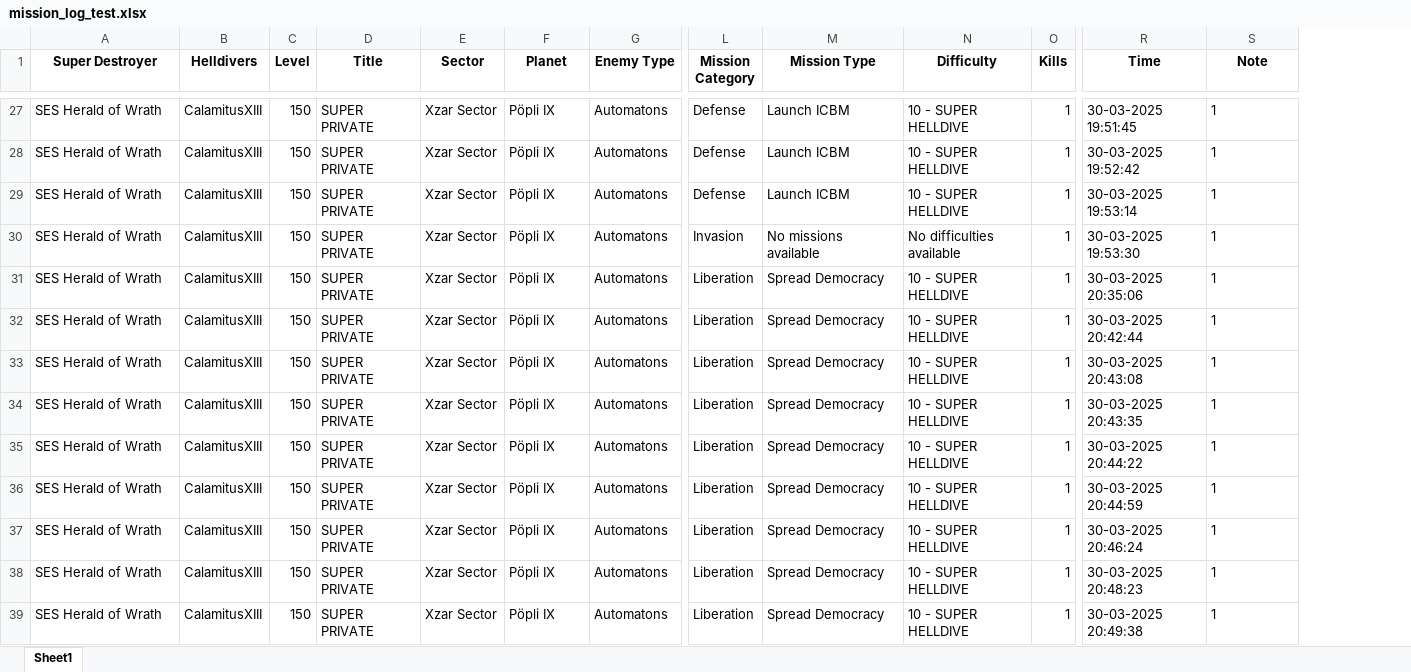
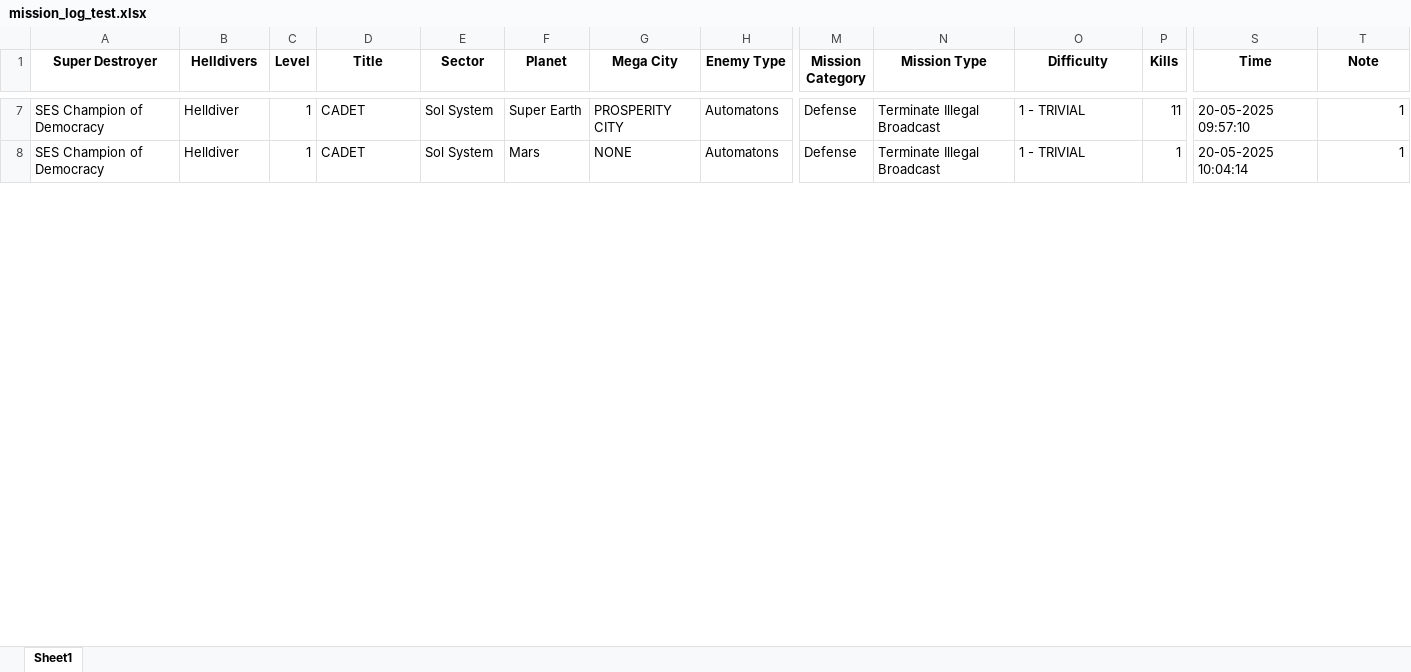
Before and after one commit to Alreapha/MLHD2, an Excel workbook: mission_log_test.xlsx, sheet Sheet1, drawn as a sheet; only a part is shown, gaps mark what is left out; values as stored, in another font and other column widths than the file's, no borders; removed rows and columns are numbered as before the commit, all else as after; rows hold the shown columns only; the diff covers the shown part only; the diff names each change by its address in the sheet, - before the commit and + after, or states it on an @@ line.

Commit message:
v1.4.0 Patch Notes
- Added Mega Cities function to Embeds and Logging
- Defaulted Documents for Public Use

```diff
--- a/mission_log_test.xlsx (sheet Sheet1)
+++ b/mission_log_test.xlsx (sheet Sheet1)
+column G (Mega City), rows 7-8: PROSPERITY CITY | NONE
-A7 (Super Destroyer): SES Herald of Wrath
+A7 (Super Destroyer): SES Champion of Democracy
-B7 (Helldivers): CalamitusXIII
+B7 (Helldivers): Helldiver
-C7 (Level): 150
+C7 (Level): 1
-D7 (Title): SUPER PRIVATE
+D7 (Title): CADET
-E7 (Sector): Xzar Sector
+E7 (Sector): Sol System
-F7 (Planet): Pöpli IX
+F7 (Planet): Super Earth
-N7 (Mission Type): Launch ICBM
+N7 (Mission Type): Terminate Illegal Broadcast
-O7 (Difficulty): 10 - SUPER HELLDIVE
+O7 (Difficulty): 1 - TRIVIAL
-P7 (Kills): 1
+P7 (Kills): 11
-S7 (Time): 30-03-2025 19:51:45
+S7 (Time): 20-05-2025 09:57:10
-T7 alignment: left
+T7 alignment: right
-row 28: SES Herald of Wrath | CalamitusXIII | 150 | SUPER PRIVATE | Xzar Sector | Pöpli IX | Automatons | Defense | Launch ICBM | 10 - SUPER HELLDIVE | 1 | 30-03-2025 19:52:42 | 1
-A8 (Super Destroyer): SES Herald of Wrath
+A8 (Super Destroyer): SES Champion of Democracy
-B8 (Helldivers): CalamitusXIII
+B8 (Helldivers): Helldiver
-C8 (Level): 150
+C8 (Level): 1
-D8 (Title): SUPER PRIVATE
+D8 (Title): CADET
-E8 (Sector): Xzar Sector
+E8 (Sector): Sol System
-F8 (Planet): Pöpli IX
+F8 (Planet): Mars
-N8 (Mission Type): Launch ICBM
+N8 (Mission Type): Terminate Illegal Broadcast
-O8 (Difficulty): 10 - SUPER HELLDIVE
+O8 (Difficulty): 1 - TRIVIAL
-S8 (Time): 30-03-2025 19:53:14
+S8 (Time): 20-05-2025 10:04:14
-T8 alignment: left
+T8 alignment: right
-row 30: SES Herald of Wrath | CalamitusXIII | 150 | SUPER PRIVATE | Xzar Sector | Pöpli IX | Automatons | Invasion | No missions available | No difficulties available | 1 | 30-03-2025 19:53:30 | 1
-row 31: SES Herald of Wrath | CalamitusXIII | 150 | SUPER PRIVATE | Xzar Sector | Pöpli IX | Automatons | Liberation | Spread Democracy | 10 - SUPER HELLDIVE | 1 | 30-03-2025 20:35:06 | 1
-row 32: SES Herald of Wrath | CalamitusXIII | 150 | SUPER PRIVATE | Xzar Sector | Pöpli IX | Automatons | Liberation | Spread Democracy | 10 - SUPER HELLDIVE | 1 | 30-03-2025 20:42:44 | 1
-row 33: SES Herald of Wrath | CalamitusXIII | 150 | SUPER PRIVATE | Xzar Sector | Pöpli IX | Automatons | Liberation | Spread Democracy | 10 - SUPER HELLDIVE | 1 | 30-03-2025 20:43:08 | 1
-row 34: SES Herald of Wrath | CalamitusXIII | 150 | SUPER PRIVATE | Xzar Sector | Pöpli IX | Automatons | Liberation | Spread Democracy | 10 - SUPER HELLDIVE | 1 | 30-03-2025 20:43:35 | 1
-row 35: SES Herald of Wrath | CalamitusXIII | 150 | SUPER PRIVATE | Xzar Sector | Pöpli IX | Automatons | Liberation | Spread Democracy | 10 - SUPER HELLDIVE | 1 | 30-03-2025 20:44:22 | 1
-row 36: SES Herald of Wrath | CalamitusXIII | 150 | SUPER PRIVATE | Xzar Sector | Pöpli IX | Automatons | Liberation | Spread Democracy | 10 - SUPER HELLDIVE | 1 | 30-03-2025 20:44:59 | 1
-row 37: SES Herald of Wrath | CalamitusXIII | 150 | SUPER PRIVATE | Xzar Sector | Pöpli IX | Automatons | Liberation | Spread Democracy | 10 - SUPER HELLDIVE | 1 | 30-03-2025 20:46:24 | 1
-row 38: SES Herald of Wrath | CalamitusXIII | 150 | SUPER PRIVATE | Xzar Sector | Pöpli IX | Automatons | Liberation | Spread Democracy | 10 - SUPER HELLDIVE | 1 | 30-03-2025 20:48:23 | 1
-row 39: SES Herald of Wrath | CalamitusXIII | 150 | SUPER PRIVATE | Xzar Sector | Pöpli IX | Automatons | Liberation | Spread Democracy | 10 - SUPER HELLDIVE | 1 | 30-03-2025 20:49:38 | 1
```
Also changed, not shown: 2 added rows, 41 removed rows, 61 edited cells and cell formats elsewhere in this sheet, 4 other files.
